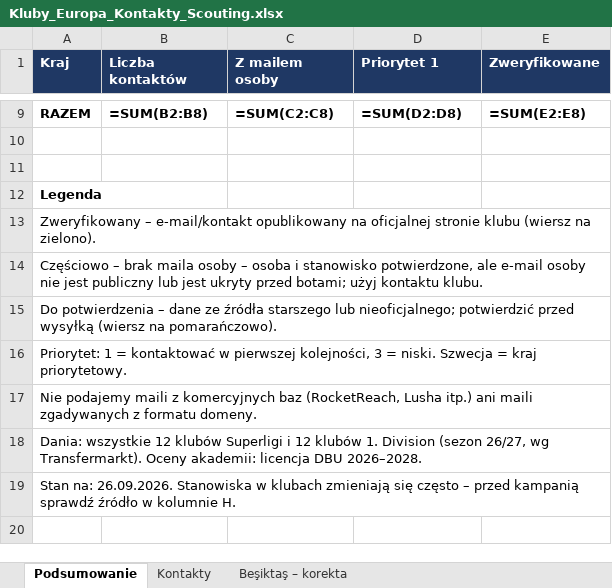
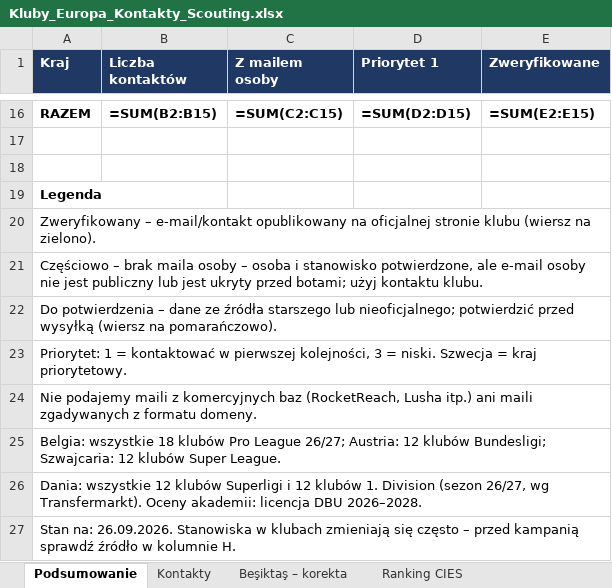
Before and after one commit to maciejmegger-oss/SBS, an Excel workbook: Kluby_Europa_Kontakty_Scouting.xlsx, sheet Podsumowanie, drawn as a sheet; only a part is shown, gaps mark what is left out; values as stored, in another font and other column widths than the file's, no borders; formulas without a stored value are shown as written; addresses are those after the commit; the diff covers the shown part only; the diff names each change by its address in the sheet, - before the commit and + after, or states it on an @@ line.

```diff
--- a/Kluby_Europa_Kontakty_Scouting.xlsx (sheet Podsumowanie)
+++ b/Kluby_Europa_Kontakty_Scouting.xlsx (sheet Podsumowanie)
+sheet tab: Ranking CIES
-B16 (Liczba kontaktów): =SUM(B2:B8)
+B16 (Liczba kontaktów): =SUM(B2:B15)
-C16 (Z mailem osoby): =SUM(C2:C8)
+C16 (Z mailem osoby): =SUM(C2:C15)
-D16 (Priorytet 1): =SUM(D2:D8)
+D16 (Priorytet 1): =SUM(D2:D15)
-E16 (Zweryfikowane): =SUM(E2:E8)
+E16 (Zweryfikowane): =SUM(E2:E15)
+row 25: Belgia: wszystkie 18 klubów Pro League 26/27; Austria: 12 klubów Bundesligi; Szwajcaria: 12 klubów Super League.
```
Also changed, not shown: 7 added rows and 28 edited cells elsewhere in this sheet, sheet Kontakty.
